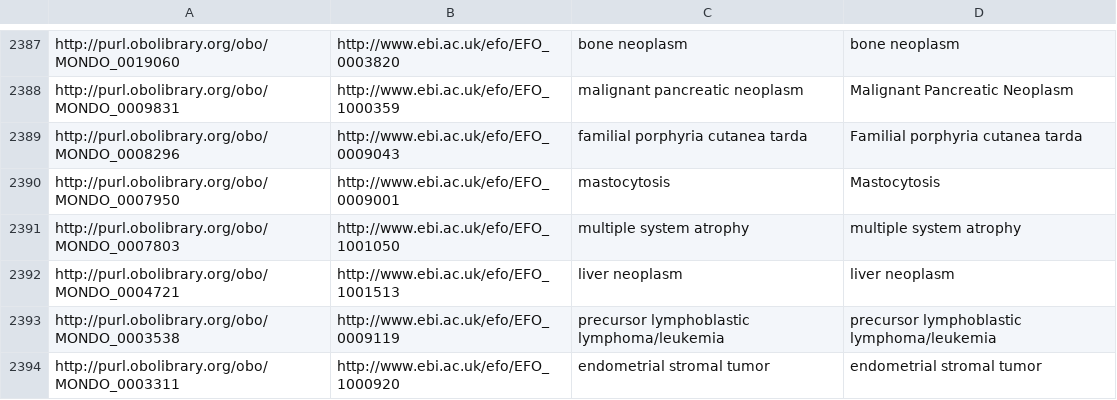
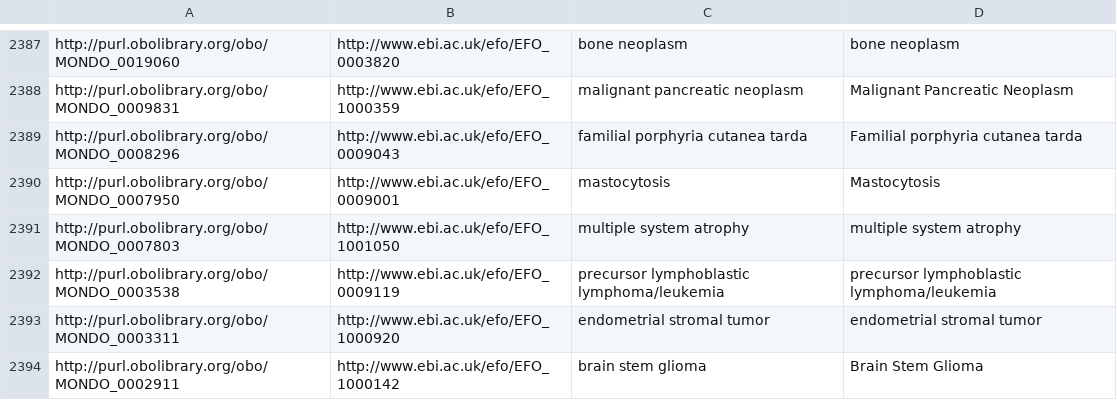
Before and after one commit to EBISPOT/efo, a TSV file: src/ontology/components/mondo_efo_mappings.tsv, drawn as a sheet; only a part is shown, gaps mark what is left out; the shorter side is filled out with more unchanged rows.

Commit message:
Added protein measurement terms for #1777 and fixed Mondo mapping issue for liver neoplasm

```diff
--- a/src/ontology/components/mondo_efo_mappings.tsv
+++ b/src/ontology/components/mondo_efo_mappings.tsv
@@ -2391,3 +2391,2 @@ http://purl.obolibrary.org/obo/MONDO_0007950	http://www.ebi.ac.uk/efo/EFO_000900
 http://purl.obolibrary.org/obo/MONDO_0007803	http://www.ebi.ac.uk/efo/EFO_1001050	multiple system atrophy	multiple system atrophy
-http://purl.obolibrary.org/obo/MONDO_0004721	http://www.ebi.ac.uk/efo/EFO_1001513	liver neoplasm	liver neoplasm
 http://purl.obolibrary.org/obo/MONDO_0003538	http://www.ebi.ac.uk/efo/EFO_0009119	precursor lymphoblastic lymphoma/leukemia	precursor lymphoblastic lymphoma/leukemia
```
Also changed, not shown: 2 other files.
